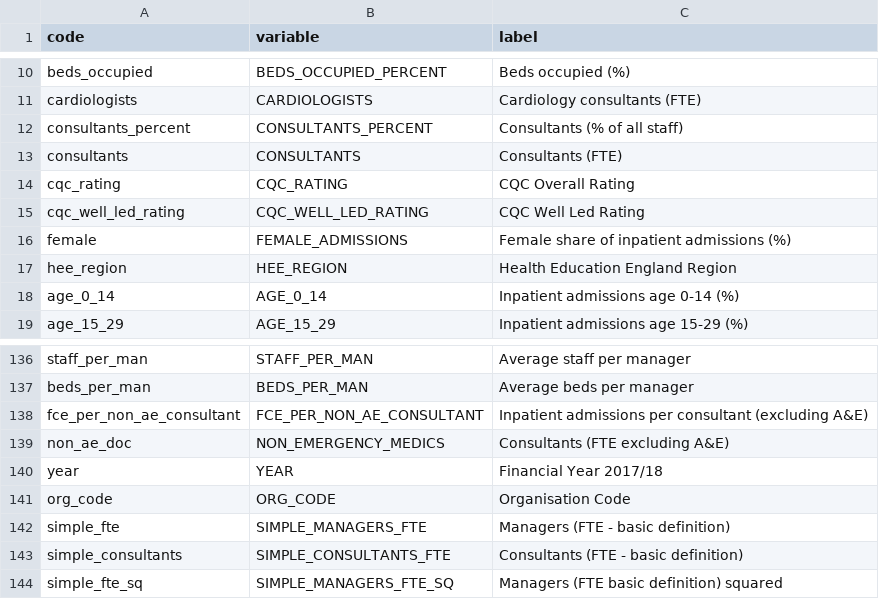
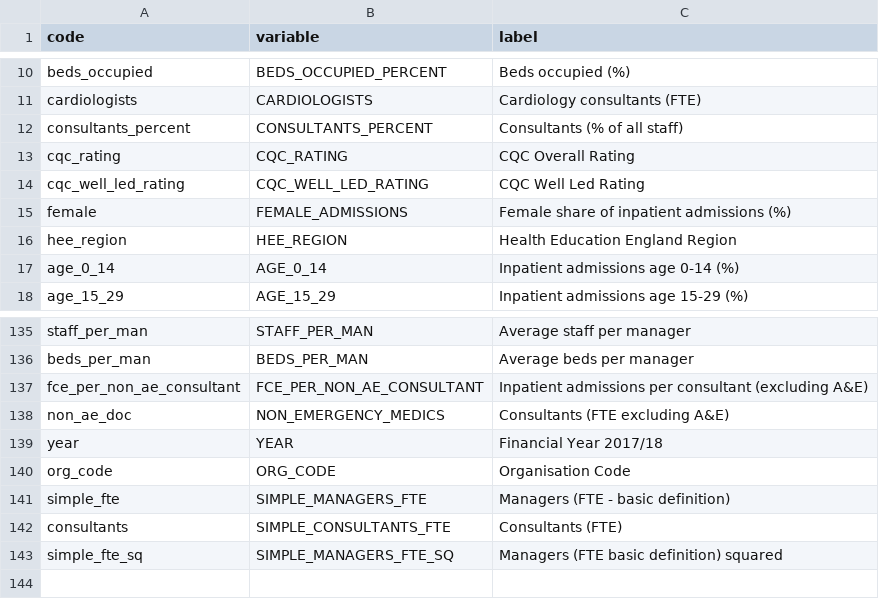
Before and after one commit to miqdadasaria/hospital_management, a CSV file: data/variable_definitions.csv, drawn as a sheet; only a part is shown, gaps mark what is left out.

```diff
--- a/data/variable_definitions.csv
+++ b/data/variable_definitions.csv
@@ -12,3 +12,2 @@ cardiologists,CARDIOLOGISTS,Cardiology consultants (FTE)
 consultants_percent,CONSULTANTS_PERCENT,Consultants (% of all staff)
-consultants,CONSULTANTS,Consultants (FTE)
 cqc_rating,CQC_RATING,CQC Overall Rating
@@ -142,3 +141,3 @@ org_code,ORG_CODE,Organisation Code
 simple_fte,SIMPLE_MANAGERS_FTE,Managers (FTE - basic definition)
-simple_consultants,SIMPLE_CONSULTANTS_FTE,Consultants (FTE - basic definition)
+consultants,SIMPLE_CONSULTANTS_FTE,Consultants (FTE)
 simple_fte_sq,SIMPLE_MANAGERS_FTE_SQ,Managers (FTE basic definition) squared
```
Also changed, not shown: 5 other files.
